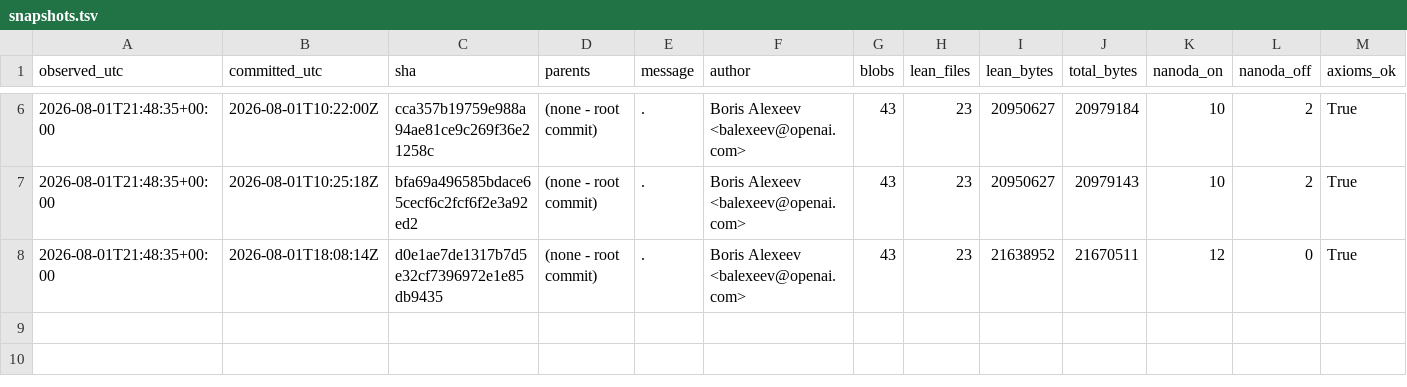
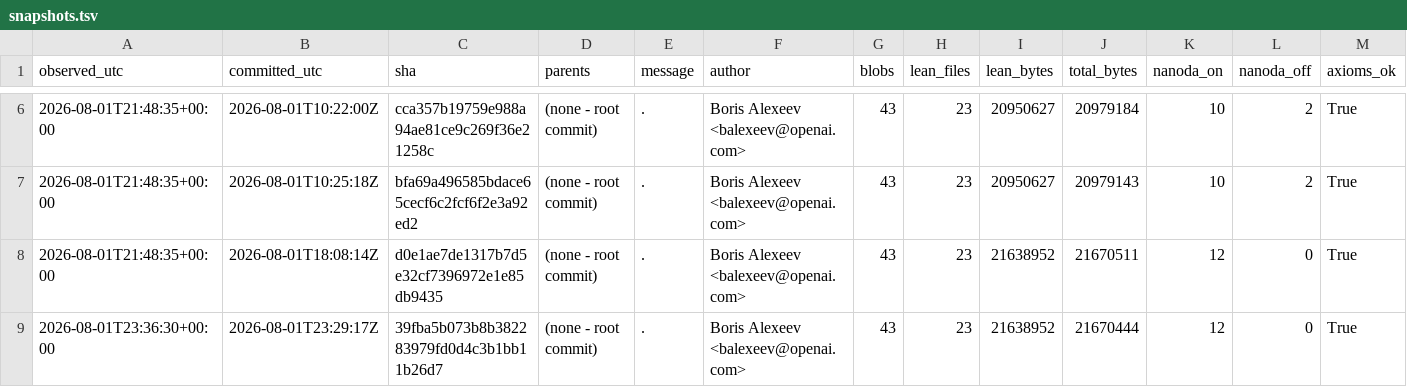
Before and after one commit to chcaru/ten-proofs-archive, a TSV file: snapshots.tsv, drawn as a sheet; only a part is shown, gaps mark what is left out; rows hold the shown columns only; the diff names each change by its address in the sheet, - before the commit and + after, or states it on an @@ line.

```diff
--- a/snapshots.tsv
+++ b/snapshots.tsv
+row 9: 2026-08-01T23:36:30+00:00 | 2026-08-01T23:29:17Z | 39fba5b073b8b382283979fd0d4c3b1bb11b26d7 | (none - root commit) | . | Boris Alexeev <balexeev@openai.com> | 43 | 23 | 21638952 | 21670444 | 12 | 0 | True
```
Also changed, not shown: 2 other files.
